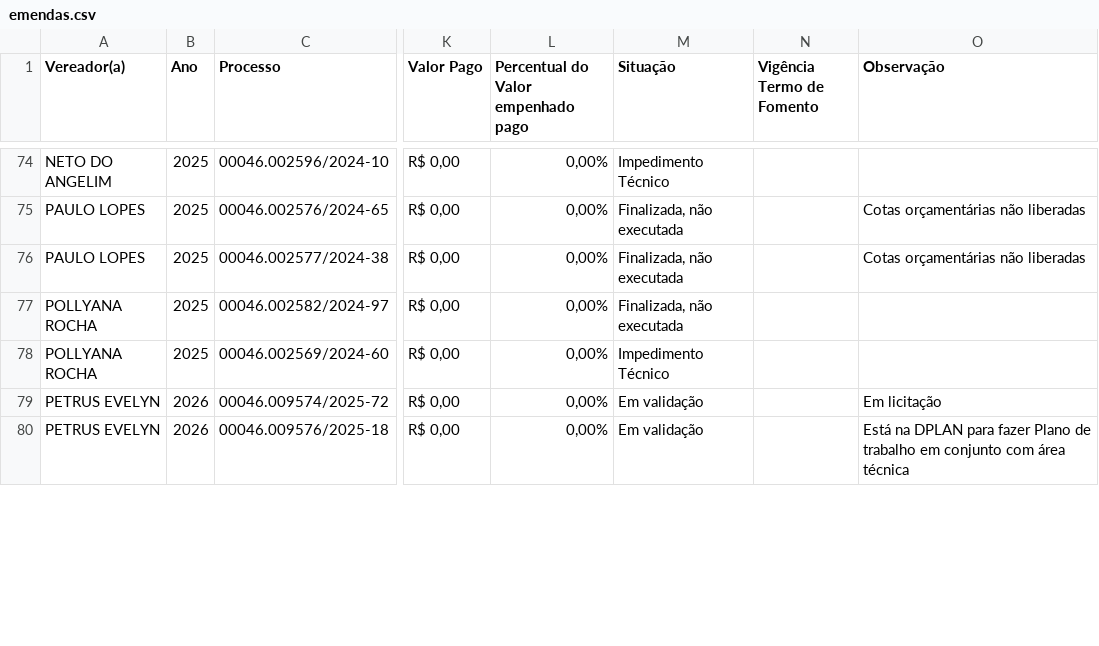
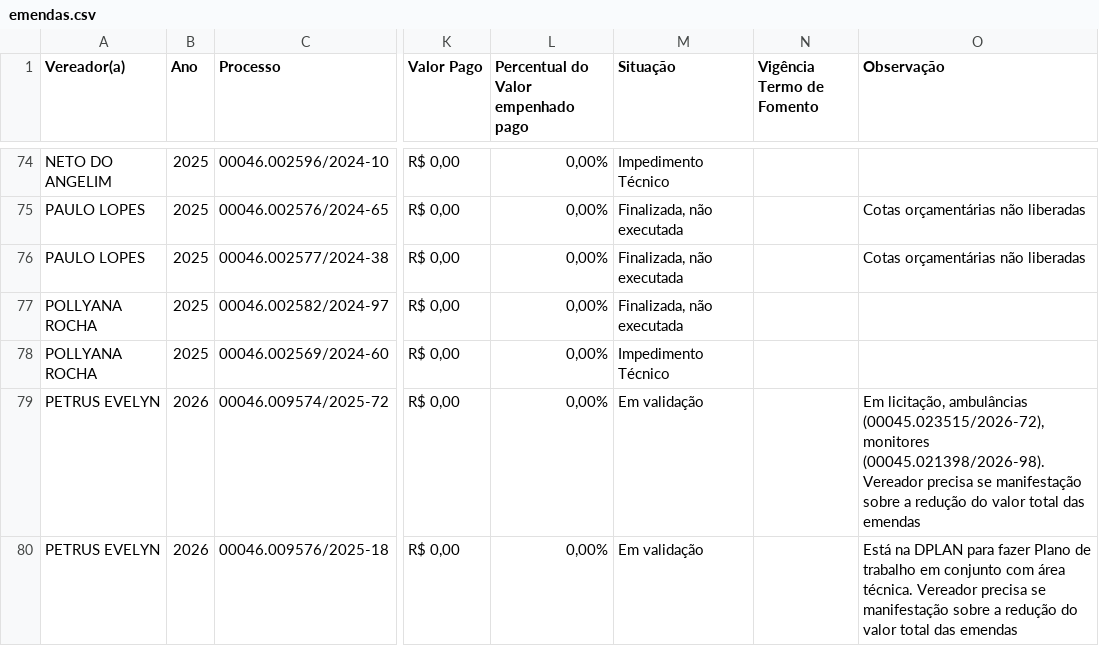
Before and after one commit to danylogalisa-pro/dashboard-emendas, a CSV file: data/emendas.csv, drawn as a sheet; only a part is shown, gaps mark what is left out; the diff covers the shown part only; the diff names each change by its address in the sheet, - before the commit and + after, or states it on an @@ line.

```diff
--- a/data/emendas.csv
+++ b/data/emendas.csv
-O79 (Observação): Em licitação
+O79 (Observação): Em licitação, ambulâncias (00045.023515/2026-72), monitores (00045.021398/2026-98). Vereador precisa se manifestação sobre a redução do valor total das emendas
-O80 (Observação): …com área técnica
+O80 (Observação): …com área técnica. Vereador precisa se manifestação sobre a redução do valor total das emendas
```
Also changed, not shown: 7 edited cells elsewhere in this file, 2 other files.
